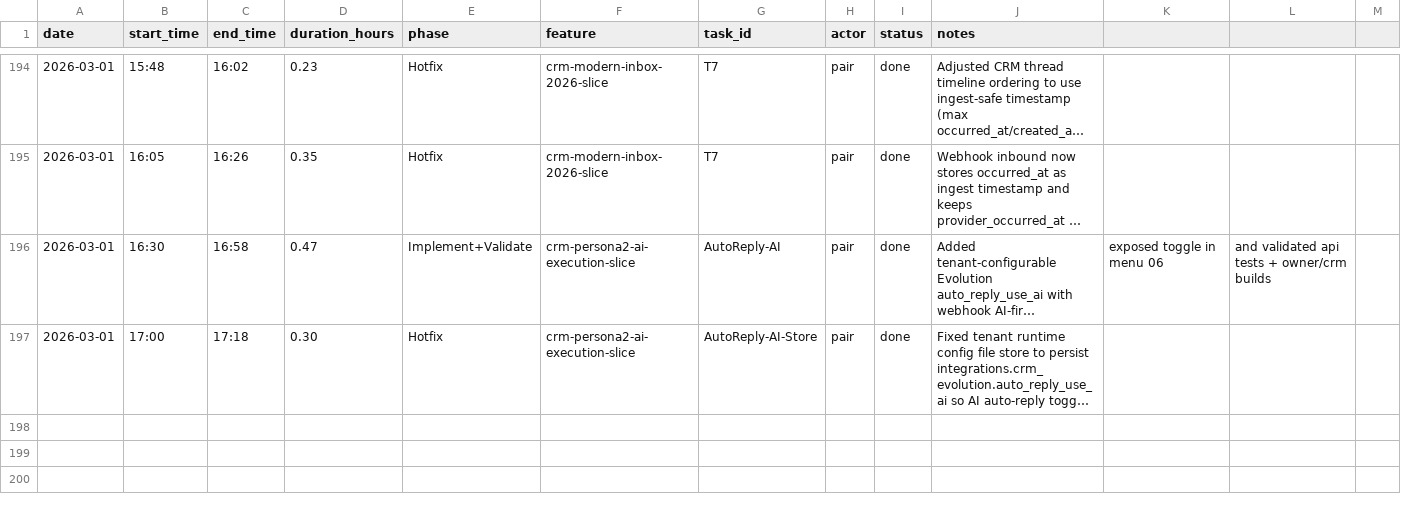
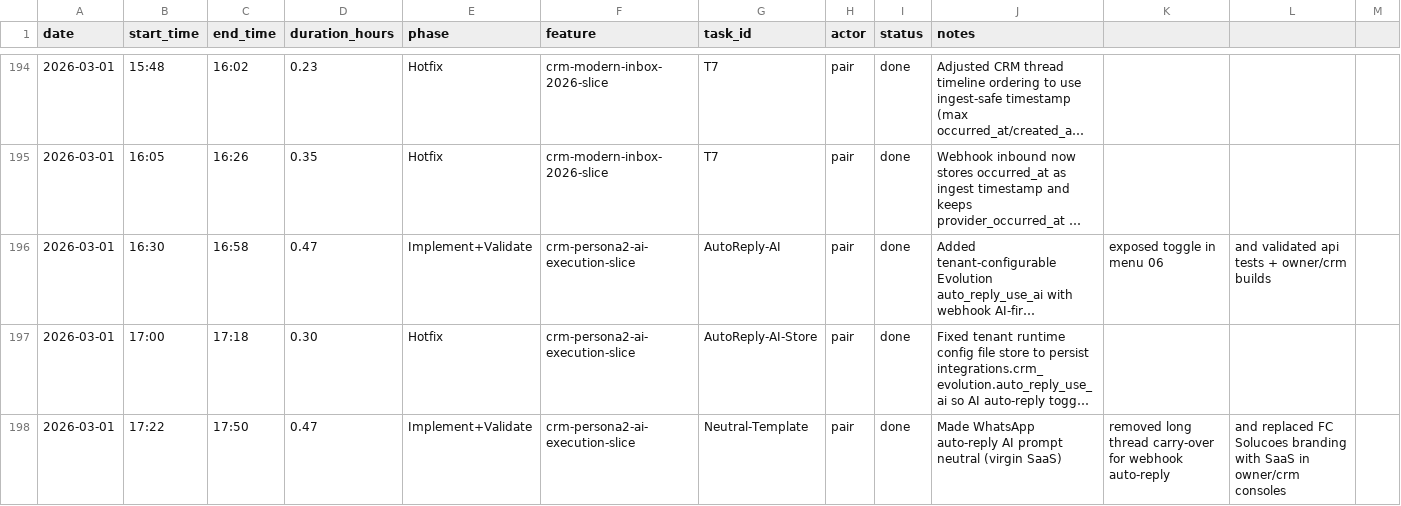
Before and after one commit to lucasricardolebre1984/SaaS, a CSV file: .specs/project/worklog.csv, drawn as a sheet; only a part is shown, gaps mark what is left out; long unchanged cells end in …; the diff names each change by its address in the sheet, - before the commit and + after, or states it on an @@ line.

Commit message:
feat(template): neutralize whatsapp auto-reply context and rebrand UI to SaaS

```diff
--- a/.specs/project/worklog.csv
+++ b/.specs/project/worklog.csv
+row 198: 2026-03-01 | 17:22 | 17:50 | 0.47 | Implement+Validate | crm-persona2-ai-execution-slice | Neutral-Template | pair | done | Made WhatsApp auto-reply AI prompt neutral (virgin SaaS) | removed long thread carry-over for webhook auto-reply | and replaced FC Solucoes branding with SaaS in owner/crm consoles
```
Also changed, not shown: .specs/project/costlog.csv, 3 other files.
